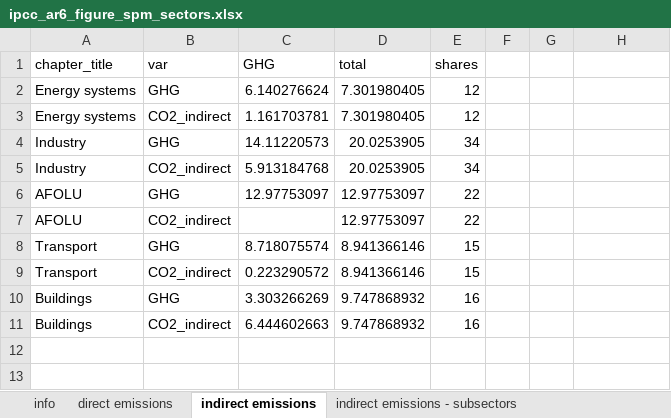
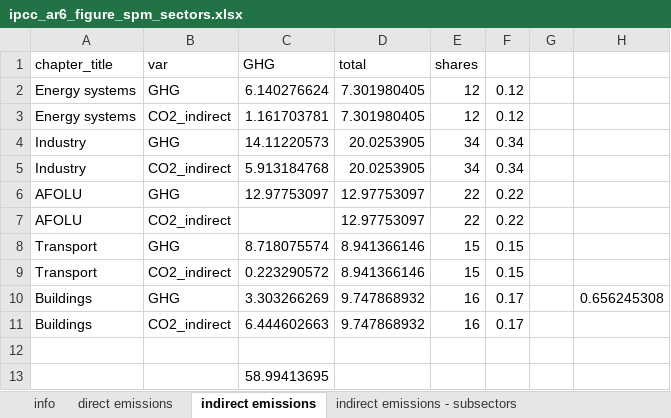
Before and after one commit to mcc-apsis/AR6-Emissions-trends-and-drivers, an Excel workbook: Results/Plot data/ipcc_ar6_figure_spm_sectors.xlsx, sheet indirect emissions, drawn as a sheet; values as stored, in another font and other column widths than the file's, no borders; the diff names each change by its address in the sheet, - before the commit and + after, or states it on an @@ line.

```diff
--- a/Results/Plot data/ipcc_ar6_figure_spm_sectors.xlsx (sheet indirect emissions)
+++ b/Results/Plot data/ipcc_ar6_figure_spm_sectors.xlsx (sheet indirect emissions)
-F2:F3: (empty)
+F2:F3: 0.12
-F4:F5: (empty)
+F4:F5: 0.34
-F6:F7: (empty)
+F6:F7: 0.22
-F8:F9: (empty)
+F8:F9: 0.15
-F10:F11: (empty)
+F10:F11: 0.17
-H10: (empty)
+H10: 0.656245308
+row 12: (empty)
+row 13:  |  | 58.99413695
```
Also changed, not shown: Results/Plot data/ipcc_ar6_figure_sectors.xlsx, Results/Plot data/ipcc_ar6_figure_spm_gases.xlsx, 10 other files.
